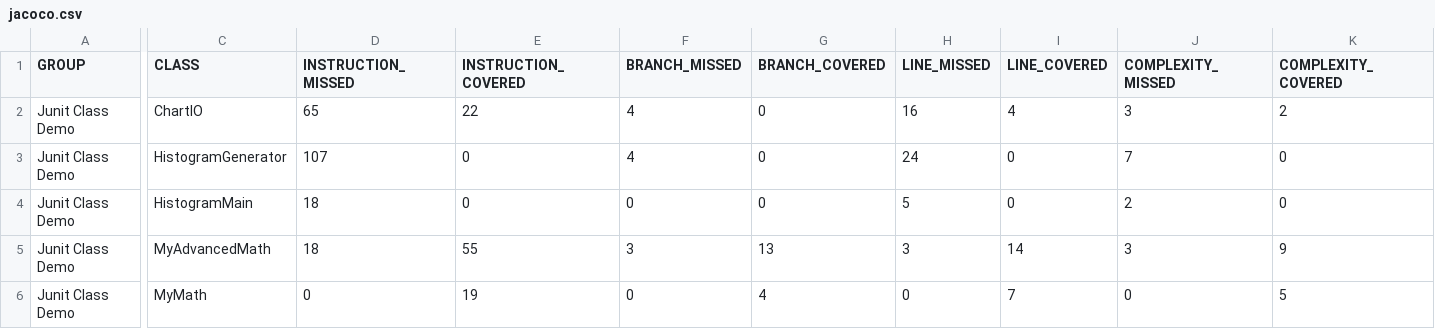
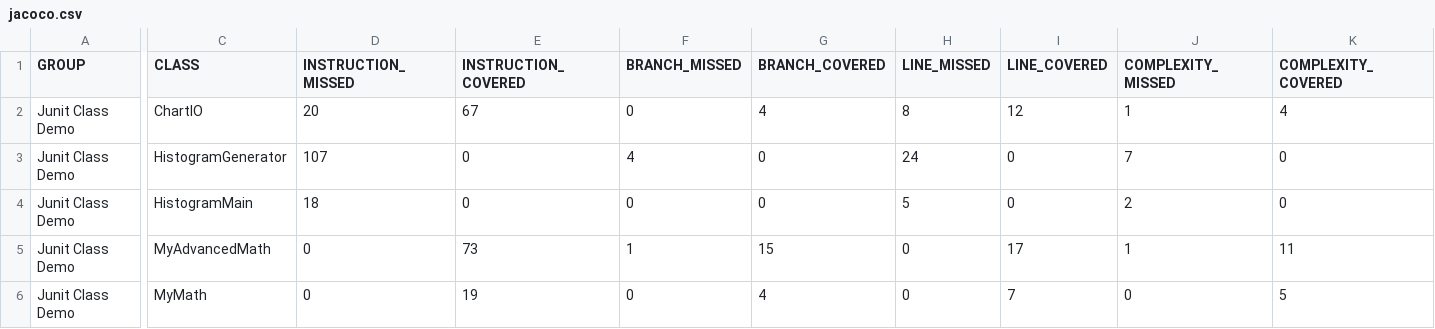
Before and after one commit to ayseirmak/bil481-hw2-ayseirmak, a CSV file: unit_test_demo/target/site/jacoco/jacoco.csv, drawn as a sheet; only a part is shown, gaps mark what is left out; the diff covers the shown part only; the diff names each change by its address in the sheet, - before the commit and + after, or states it on an @@ line.

```diff
--- a/unit_test_demo/target/site/jacoco/jacoco.csv
+++ b/unit_test_demo/target/site/jacoco/jacoco.csv
-D2 (INSTRUCTION_MISSED): 65
+D2 (INSTRUCTION_MISSED): 20
-E2 (INSTRUCTION_COVERED): 22
+E2 (INSTRUCTION_COVERED): 67
-F2 (BRANCH_MISSED): 4
+F2 (BRANCH_MISSED): 0
-G2 (BRANCH_COVERED): 0
+G2 (BRANCH_COVERED): 4
-H2 (LINE_MISSED): 16
+H2 (LINE_MISSED): 8
-I2 (LINE_COVERED): 4
+I2 (LINE_COVERED): 12
-J2 (COMPLEXITY_MISSED): 3
+J2 (COMPLEXITY_MISSED): 1
-K2 (COMPLEXITY_COVERED): 2
+K2 (COMPLEXITY_COVERED): 4
-D5 (INSTRUCTION_MISSED): 18
+D5 (INSTRUCTION_MISSED): 0
-E5 (INSTRUCTION_COVERED): 55
+E5 (INSTRUCTION_COVERED): 73
-F5 (BRANCH_MISSED): 3
+F5 (BRANCH_MISSED): 1
-G5 (BRANCH_COVERED): 13
+G5 (BRANCH_COVERED): 15
-H5 (LINE_MISSED): 3
+H5 (LINE_MISSED): 0
-I5 (LINE_COVERED): 14
+I5 (LINE_COVERED): 17
-J5 (COMPLEXITY_MISSED): 3
+J5 (COMPLEXITY_MISSED): 1
-K5 (COMPLEXITY_COVERED): 9
+K5 (COMPLEXITY_COVERED): 11
```
Also changed, not shown: 2 edited cells elsewhere in this file, 23 other files.
